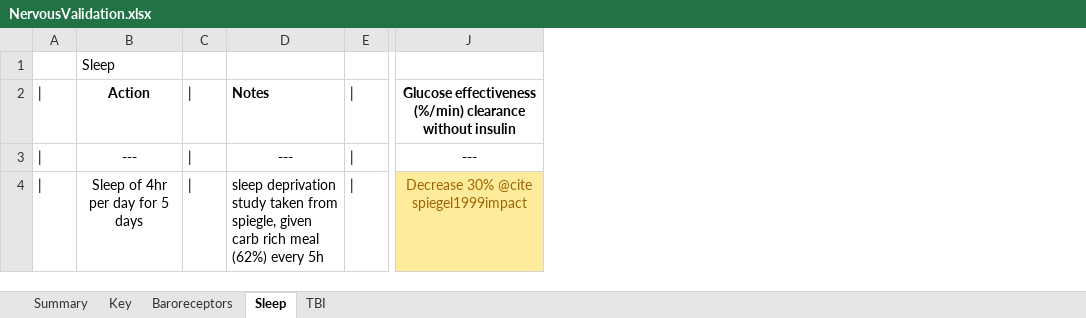
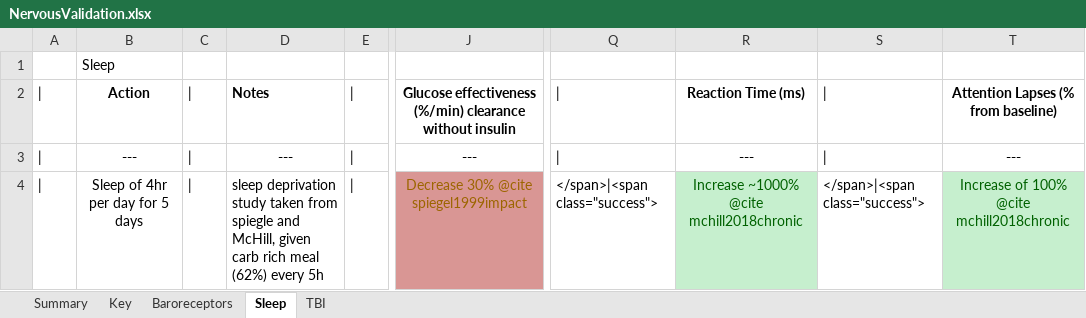
Before and after one commit to 0x27Alexey/core, an Excel workbook: share/doc/validation/Scenarios/NervousValidation.xlsx, sheet Sleep, drawn as a sheet; only a part is shown, gaps mark what is left out; values as stored, in another font and other column widths than the file's, no borders; the diff names each change by its address in the sheet, - before the commit and + after, or states it on an @@ line.

Commit message:
f/abaird-sleep: Updates to xmls and a few minor changes

```diff
--- a/share/doc/validation/Scenarios/NervousValidation.xlsx (sheet Sleep)
+++ b/share/doc/validation/Scenarios/NervousValidation.xlsx (sheet Sleep)
+column Q, rows 2-4: | | | | </span>|<span class="success">
+column R, rows 2-4: Reaction Time (ms) | --- | Increase ~1000% @cite mchill2018chronic
+column S, rows 2-4: | | | | </span>|<span class="success">
+column T, rows 2-4: Attention Lapses (% from baseline) | --- | Increase of 100% @cite mchill2018chronic
-D4: …taken from spiegle, given carb…
+D4: …taken from spiegle and McHill, given carb…
-J4 fill: #FFEB9C
+J4 fill: #D99694
```
Also changed, not shown: 9 other files.
